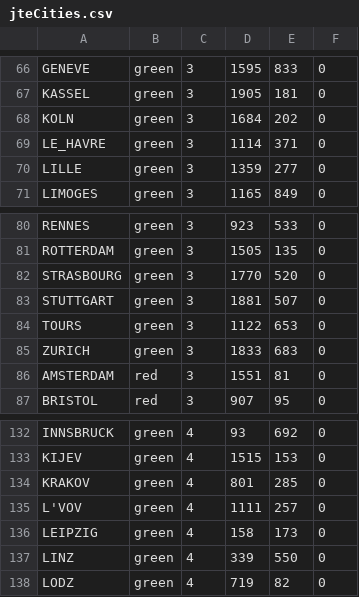
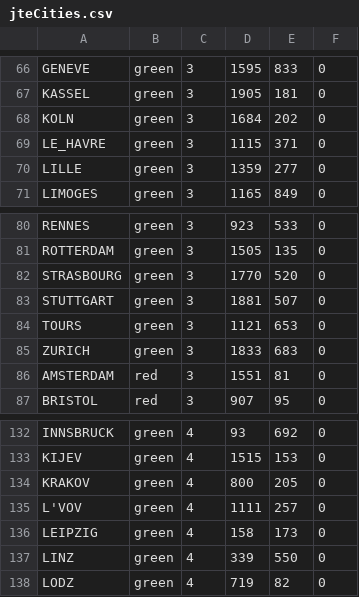
Before and after one commit to yangbrian/JourneyThroughEurope, a CSV file: data/jteCities.csv, drawn as a sheet; only a part is shown, gaps mark what is left out.

```diff
--- a/data/jteCities.csv
+++ b/data/jteCities.csv
@@ -68,3 +68,3 @@ KASSEL,green,3,1905,181,0
 KOLN,green,3,1684,202,0
-LE_HAVRE,green,3,1114,371,0
+LE_HAVRE,green,3,1115,371,0
 LILLE,green,3,1359,277,0
@@ -83,3 +83,3 @@ STRASBOURG,green,3,1770,520,0
 STUTTGART,green,3,1881,507,0
-TOURS,green,3,1122,653,0
+TOURS,green,3,1121,653,0
 ZURICH,green,3,1833,683,0
@@ -133,3 +133,3 @@ INNSBRUCK,green,4,93,692,0
 KIJEV,green,4,1515,153,0
-KRAKOV,green,4,801,285,0
+KRAKOV,green,4,800,205,0
 L'VOV,green,4,1111,257,0
```
Also changed, not shown: data/cityNeighbors.csv, 2 other files.
